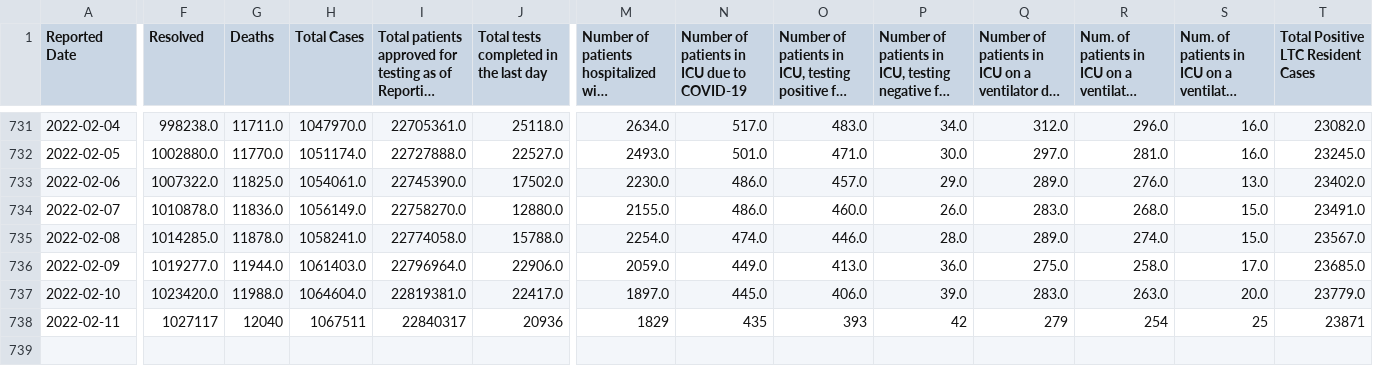
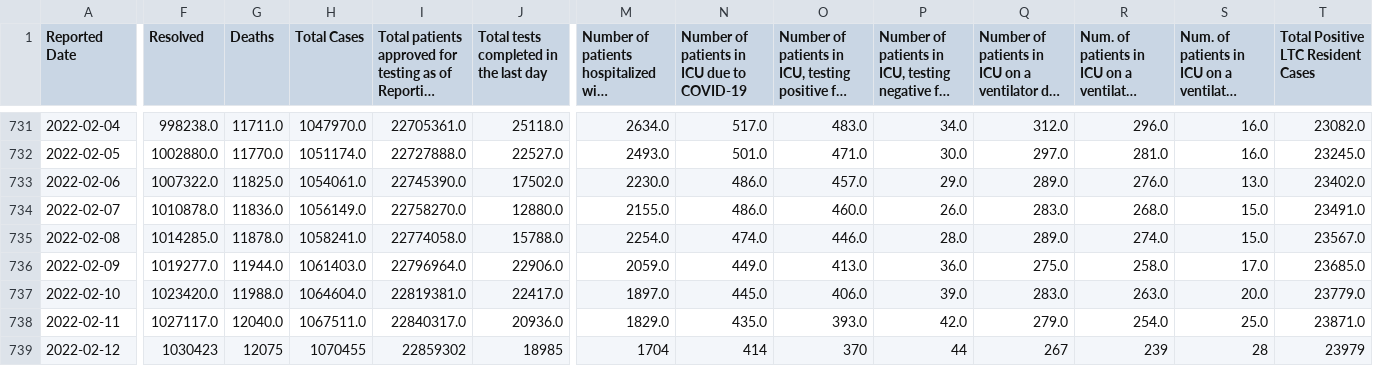
Before and after one commit to Copterz/coronavirus-hc-infobase-archive, a CSV file: ON__covidtesting__latest.csv, drawn as a sheet; only a part is shown, gaps mark what is left out; long unchanged cells end in …; rows hold the shown columns only; the diff covers the shown part only; the diff names each change by its address in the sheet, - before the commit and + after, or states it on an @@ line.

```diff
--- a/ON__covidtesting__latest.csv
+++ b/ON__covidtesting__latest.csv
-F738 (Resolved): 1027117
+F738 (Resolved): 1027117.0
-G738 (Deaths): 12040
+G738 (Deaths): 12040.0
-H738 (Total Cases): 1067511
+H738 (Total Cases): 1067511.0
-I738: 22840317
+I738: 22840317.0
-J738: 20936
+J738: 20936.0
-M738: 1829
+M738: 1829.0
-N738: 435
+N738: 435.0
-O738: 393
+O738: 393.0
-P738: 42
+P738: 42.0
-Q738: 279
+Q738: 279.0
-R738: 254
+R738: 254.0
-S738: 25
+S738: 25.0
-T738: 23871
+T738: 23871.0
+row 739: 2022-02-12 | 1030423 | 12075 | 1070455 | 22859302 | 18985 | 1704 | 414 | 370 | 44 | 267 | 239 | 28 | 23979
```
Also changed, not shown: 5 edited cells elsewhere in this file, ON__daily_change_in_cases_by_phu.csv, 2 other files.
